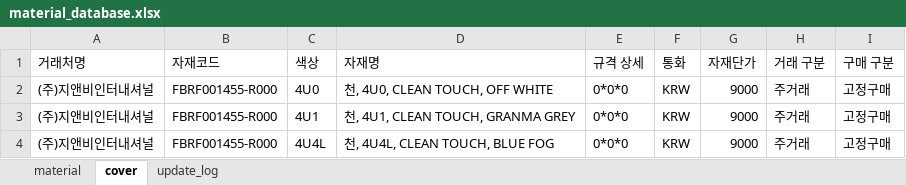
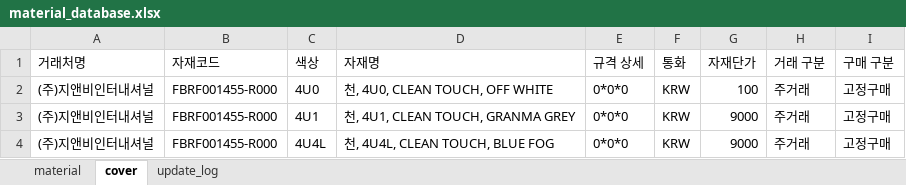
Before and after one commit to baedw0629-source/materialupdate, an Excel workbook: material_database.xlsx, sheet cover, drawn as a sheet; only a part is shown; values as stored, in another font and other column widths than the file's, no borders; the diff names each change by its address in the sheet, - before the commit and + after, or states it on an @@ line.

Commit message:
마감재 수동 편집

```diff
--- a/material_database.xlsx (sheet cover)
+++ b/material_database.xlsx (sheet cover)
-G2 (자재단가): 9000
+G2 (자재단가): 100
```
